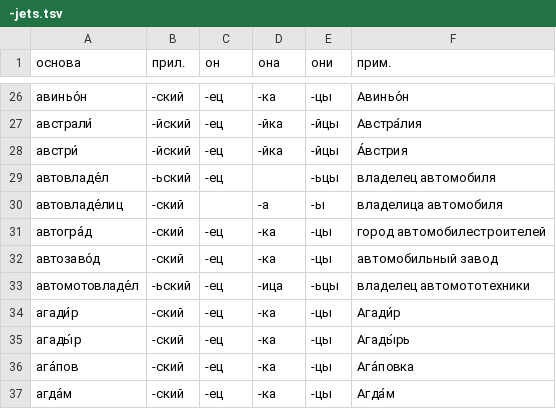
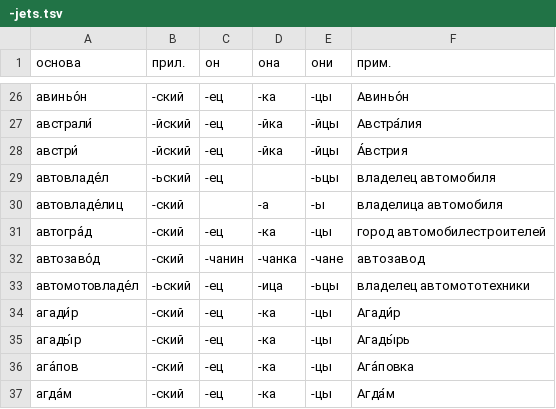
Before and after one commit to bzaar/demonyms, a TSV file: -jets.tsv, drawn as a sheet; only a part is shown, gaps mark what is left out.

Commit message:
Автозаводчане

```diff
--- a/-jets.tsv
+++ b/-jets.tsv
@@ -31,3 +31,3 @@
 автогра́д	-ский	-ец	-ка	-цы	город автомобилестроителей
-автозаво́д	-ский	-ец	-ка	-цы	автомобильный завод
+автозаво́д	-ский	-чанин	-чанка	-чане	автозавод
 автомотовладе́л	-ьский	-ец	-ица	-ьцы	владелец автомототехники
```
